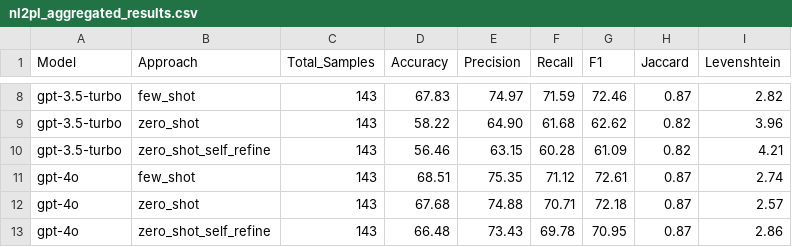
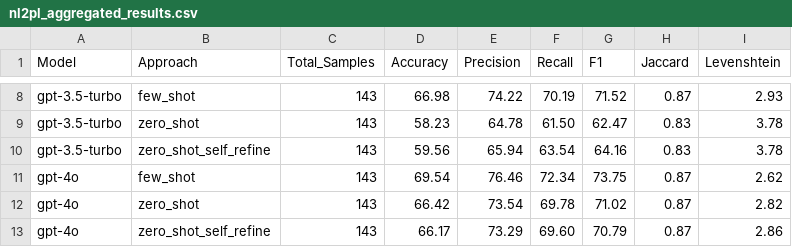
Before and after one commit to priscilla100/prompt_dashboard, a CSV file: data/defined/nl2pl_aggregated_results.csv, drawn as a sheet; only a part is shown, gaps mark what is left out; the diff covers the shown part only; the diff names each change by its address in the sheet, - before the commit and + after, or states it on an @@ line.

```diff
--- a/data/defined/nl2pl_aggregated_results.csv
+++ b/data/defined/nl2pl_aggregated_results.csv
-D8 (Accuracy): 67.83
+D8 (Accuracy): 66.98
-E8 (Precision): 74.97
+E8 (Precision): 74.22
-F8 (Recall): 71.59
+F8 (Recall): 70.19
-G8 (F1): 72.46
+G8 (F1): 71.52
-I8 (Levenshtein): 2.82
+I8 (Levenshtein): 2.93
-D9 (Accuracy): 58.22
+D9 (Accuracy): 58.23
-E9 (Precision): 64.90
+E9 (Precision): 64.78
-F9 (Recall): 61.68
+F9 (Recall): 61.50
-G9 (F1): 62.62
+G9 (F1): 62.47
-H9:H10 (Jaccard): 0.82
+H9:H10 (Jaccard): 0.83
-I9 (Levenshtein): 3.96
+I9 (Levenshtein): 3.78
-D10 (Accuracy): 56.46
+D10 (Accuracy): 59.56
-E10 (Precision): 63.15
+E10 (Precision): 65.94
-F10 (Recall): 60.28
+F10 (Recall): 63.54
-G10 (F1): 61.09
+G10 (F1): 64.16
-I10 (Levenshtein): 4.21
+I10 (Levenshtein): 3.78
-D11 (Accuracy): 68.51
+D11 (Accuracy): 69.54
-E11 (Precision): 75.35
+E11 (Precision): 76.46
-F11 (Recall): 71.12
+F11 (Recall): 72.34
-G11 (F1): 72.61
+G11 (F1): 73.75
-I11 (Levenshtein): 2.74
+I11 (Levenshtein): 2.62
-D12 (Accuracy): 67.68
+D12 (Accuracy): 66.42
-E12 (Precision): 74.88
+E12 (Precision): 73.54
-F12 (Recall): 70.71
+F12 (Recall): 69.78
-G12 (F1): 72.18
+G12 (F1): 71.02
-I12 (Levenshtein): 2.57
+I12 (Levenshtein): 2.82
-D13 (Accuracy): 66.48
+D13 (Accuracy): 66.17
-E13 (Precision): 73.43
+E13 (Precision): 73.29
-F13 (Recall): 69.78
+F13 (Recall): 69.60
-G13 (F1): 70.95
+G13 (F1): 70.79
```
Also changed, not shown: 50 edited cells elsewhere in this file, 42 other files.
